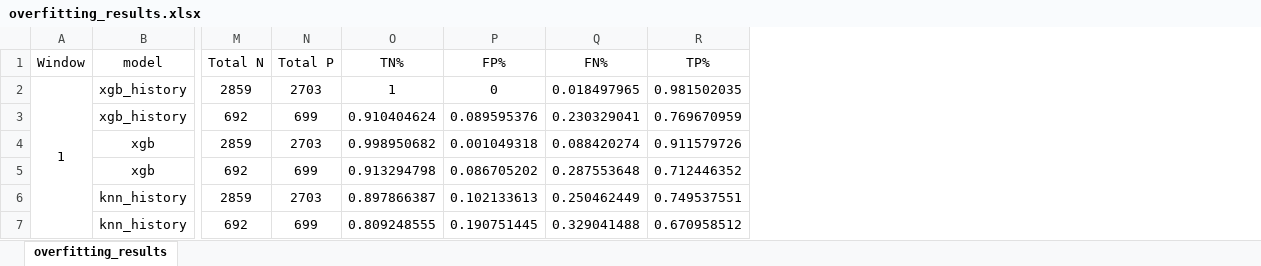
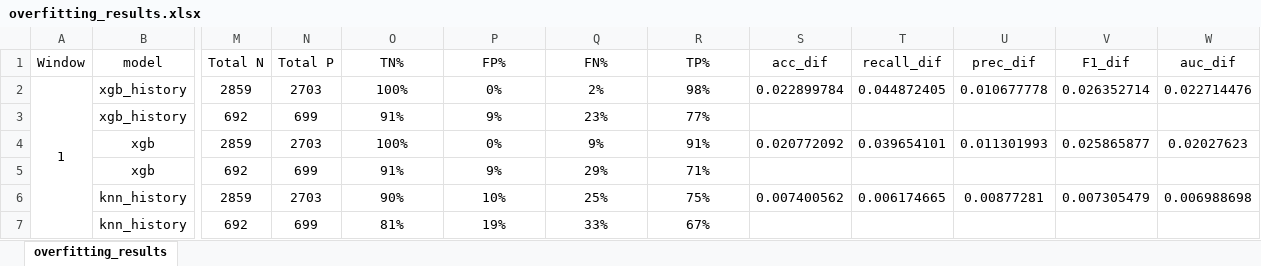
Before and after one commit to Kuebic/Thinkful, an Excel workbook: Final_Project/exploring_models/overfitting_results.xlsx, sheet overfitting_results, drawn as a sheet; only a part is shown, gaps mark what is left out; values as stored, in another font and other column widths than the file's, no borders; conditional formats not drawn; the diff covers the shown part only; the diff names each change by its address in the sheet, - before the commit and + after, or states it on an @@ line.

```diff
--- a/Final_Project/exploring_models/overfitting_results.xlsx (sheet overfitting_results)
+++ b/Final_Project/exploring_models/overfitting_results.xlsx (sheet overfitting_results)
+column S (acc_dif), rows 2-6: 0.022899784 |  | 0.020772092 |  | 0.007400562
+column T (recall_dif), rows 2-6: 0.044872405 |  | 0.039654101 |  | 0.006174665
+column U (prec_dif), rows 2-6: 0.010677778 |  | 0.011301993 |  | 0.00877281
+column V (F1_dif), rows 2-6: 0.026352714 |  | 0.025865877 |  | 0.007305479
+column W (auc_dif), rows 2-6: 0.022714476 |  | 0.02027623 |  | 0.006988698
-O2 (TN%): 1
+O2 (TN%): 100%
-P2 (FP%): 0
+P2 (FP%): 0%
-Q2 (FN%): 0.018497965
+Q2 (FN%): 2%
-R2 (TP%): 0.981502035
+R2 (TP%): 98%
-O3 (TN%): 0.910404624
+O3 (TN%): 91%
-P3 (FP%): 0.089595376
+P3 (FP%): 9%
-Q3 (FN%): 0.230329041
+Q3 (FN%): 23%
-R3 (TP%): 0.769670959
+R3 (TP%): 77%
-O4 (TN%): 0.998950682
+O4 (TN%): 100%
-P4 (FP%): 0.001049318
+P4 (FP%): 0%
-Q4 (FN%): 0.088420274
+Q4 (FN%): 9%
-R4 (TP%): 0.911579726
+R4 (TP%): 91%
-O5 (TN%): 0.913294798
+O5 (TN%): 91%
-P5 (FP%): 0.086705202
+P5 (FP%): 9%
-Q5 (FN%): 0.287553648
+Q5 (FN%): 29%
-R5 (TP%): 0.712446352
+R5 (TP%): 71%
-O6 (TN%): 0.897866387
+O6 (TN%): 90%
-P6 (FP%): 0.102133613
+P6 (FP%): 10%
-Q6 (FN%): 0.250462449
+Q6 (FN%): 25%
-R6 (TP%): 0.749537551
+R6 (TP%): 75%
-O7 (TN%): 0.809248555
+O7 (TN%): 81%
-P7 (FP%): 0.190751445
+P7 (FP%): 19%
-Q7 (FN%): 0.329041488
+Q7 (FN%): 33%
-R7 (TP%): 0.670958512
+R7 (TP%): 67%
```
Also changed, not shown: 232 edited cells elsewhere in this sheet, 10 other files.
